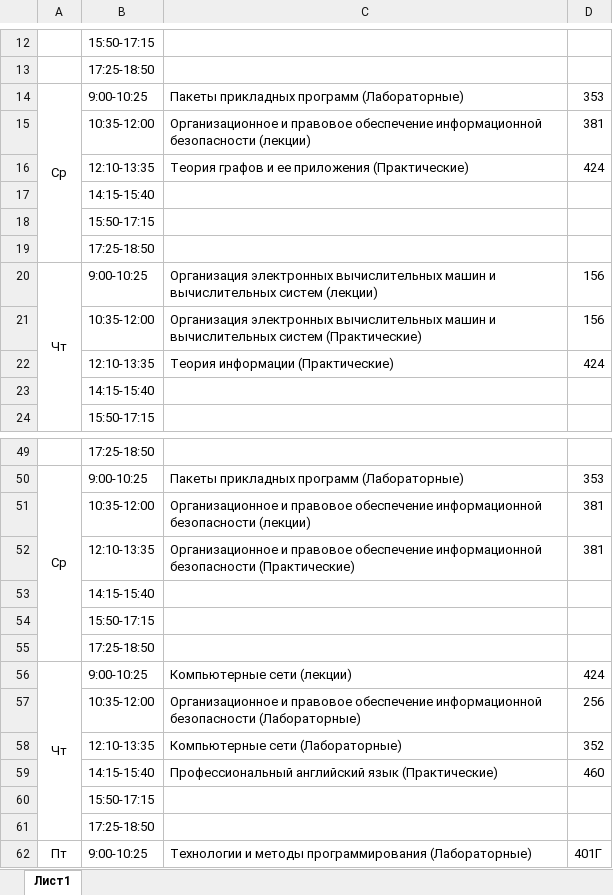
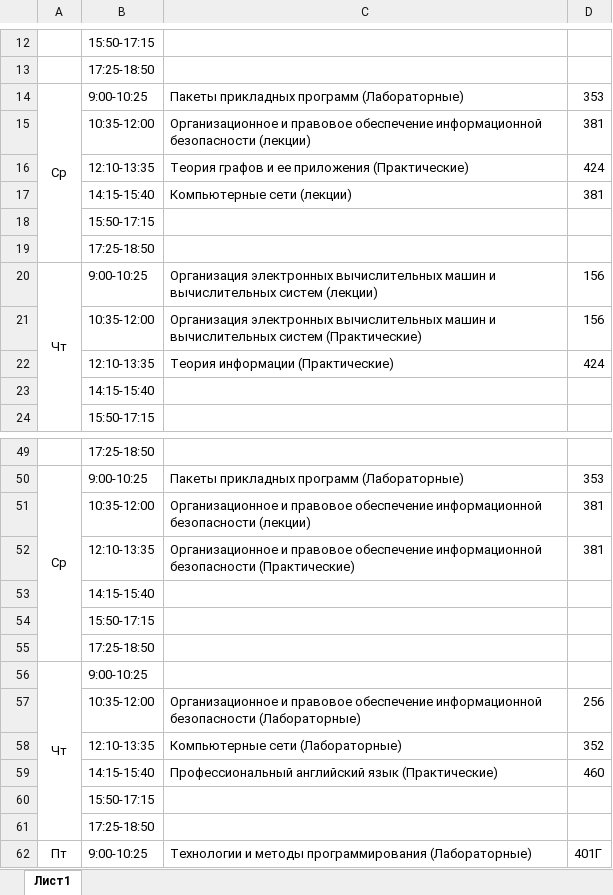
Before and after one commit to Rapt0r111/vk-bot, an Excel workbook: Raspsianie.xlsx, sheet Лист1, drawn as a sheet; only a part is shown, gaps mark what is left out; values as stored, in another font and other column widths than the file's, no borders; removed rows and columns are numbered as before the commit, all else as after; the diff names each change by its address in the sheet, - before the commit and + after, or states it on an @@ line.

Commit message:
123

```diff
--- a/Raspsianie.xlsx (sheet Лист1)
+++ b/Raspsianie.xlsx (sheet Лист1)
-row 17:  | 14:15-15:40
+row 17:  | 14:15-15:40 | Компьютерные сети (лекции) | 381
-C56: Компьютерные сети (лекции)
+C56: (empty)
-D56: 424
+D56: (empty)
```
